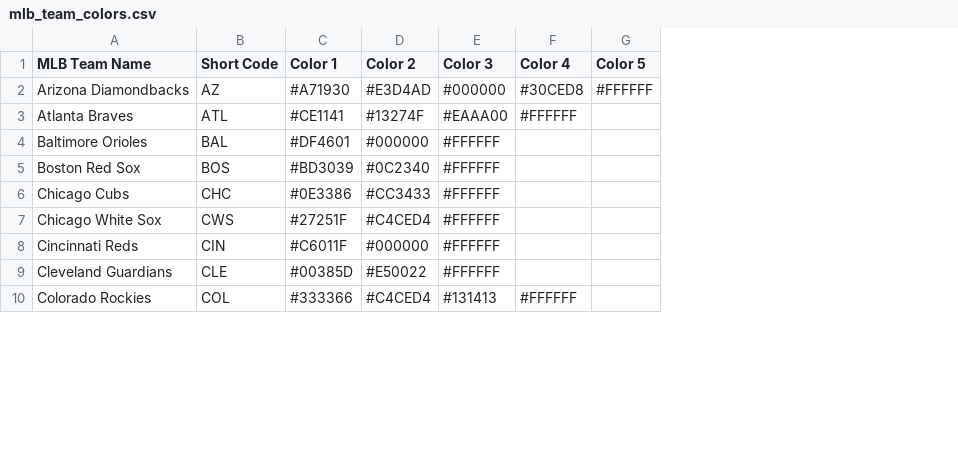
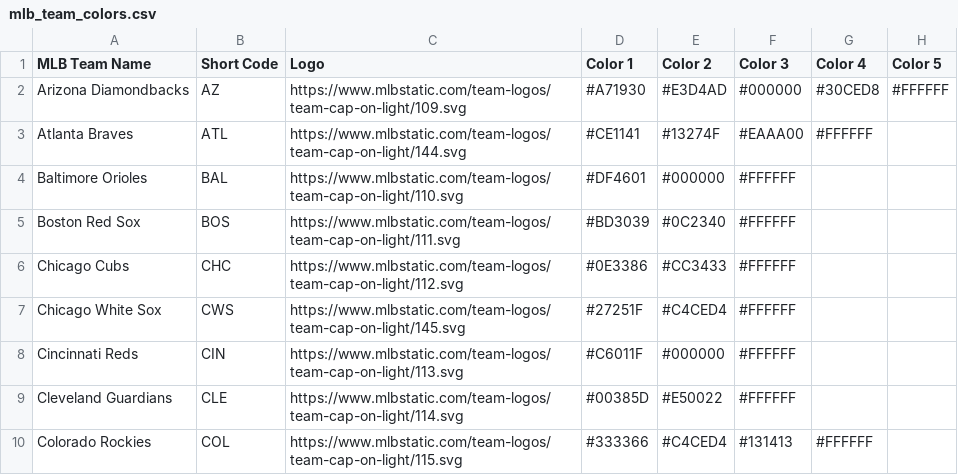
Before and after one commit to Blandalytics/PLV_viz, a CSV file: mlb_team_colors.csv, drawn as a sheet; only a part is shown; the diff names each change by its address in the sheet, - before the commit and + after, or states it on an @@ line.

Commit message:
Add files via upload

```diff
--- a/mlb_team_colors.csv
+++ b/mlb_team_colors.csv
+column C (Logo), rows 2-10: https://www.mlbstatic.com/team-logos/team-cap-on-light/109.svg | https://www.mlbstatic.com/team-logos/team-cap-on-light/144.svg | https://www.mlbstatic.com/team-logos/team-cap-on-light/110.svg | https://www.mlbstatic.com/team-logos/team-cap-on-light/111.svg | https://www.mlbstatic.com/team-logos/team-cap-on-light/112.svg | https://www.mlbstatic.com/team-logos/team-cap-on-light/145.svg | https://www.mlbstatic.com/team-logos/team-cap-on-light/113.svg | https://www.mlbstatic.com/team-logos/team-cap-on-light/114.svg | https://www.mlbstatic.com/team-logos/team-cap-on-light/115.svg
```
